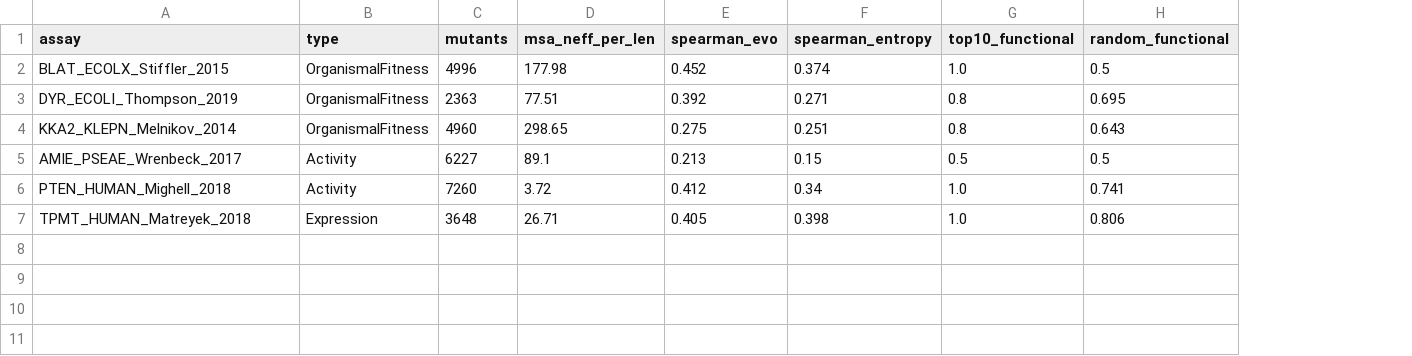
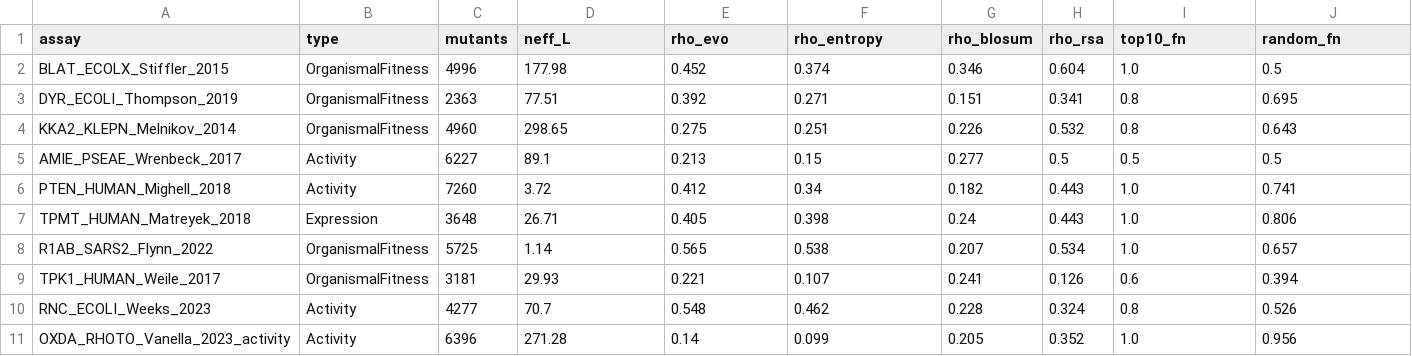
Before and after one commit to stackSentinel-32/variantScout, a CSV file: results/tables/baseline.csv, drawn as a sheet; addresses are those after the commit; the diff names each change by its address in the sheet, - before the commit and + after, or states it on an @@ line.

Commit message:
chore(results): update baseline table and heatmaps for 10 proteins with structure features

```diff
--- a/results/tables/baseline.csv
+++ b/results/tables/baseline.csv
+column G (rho_blosum), rows 2-7: 0.346 | 0.151 | 0.226 | 0.277 | 0.182 | 0.24
+column H (rho_rsa), rows 2-7: 0.604 | 0.341 | 0.532 | 0.5 | 0.443 | 0.443
-D1: msa_neff_per_len
+D1: neff_L
-E1: spearman_evo
+E1: rho_evo
-F1: spearman_entropy
+F1: rho_entropy
-I1: top10_functional
+I1: top10_fn
-J1: random_functional
+J1: random_fn
+row 8: R1AB_SARS2_Flynn_2022 | OrganismalFitness | 5725 | 1.14 | 0.565 | 0.538 | 0.207 | 0.534 | 1.0 | 0.657
+row 9: TPK1_HUMAN_Weile_2017 | OrganismalFitness | 3181 | 29.93 | 0.221 | 0.107 | 0.241 | 0.126 | 0.6 | 0.394
+row 10: RNC_ECOLI_Weeks_2023 | Activity | 4277 | 70.7 | 0.548 | 0.462 | 0.228 | 0.324 | 0.8 | 0.526
+row 11: OXDA_RHOTO_Vanella_2023_activity | Activity | 6396 | 271.28 | 0.14 | 0.099 | 0.205 | 0.352 | 1.0 | 0.956
```
Also changed, not shown: 4 other files.
